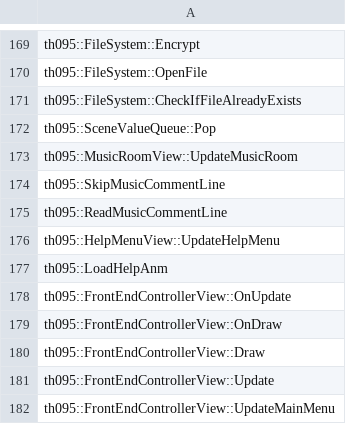
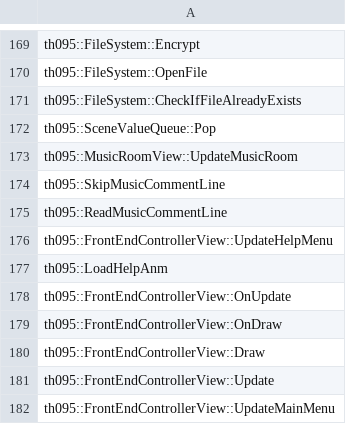
Before and after one commit to N0zoM1z0/th095, a CSV file: config/implemented.csv, drawn as a sheet; only a part is shown, gaps mark what is left out.

```diff
--- a/config/implemented.csv
+++ b/config/implemented.csv
@@ -175,3 +175,3 @@ th095::SkipMusicCommentLine
 th095::ReadMusicCommentLine
-th095::HelpMenuView::UpdateHelpMenu
+th095::FrontEndControllerView::UpdateHelpMenu
 th095::LoadHelpAnm
```
Also changed, not shown: config/functions.csv, config/known-symbols.csv, 18 other files.
